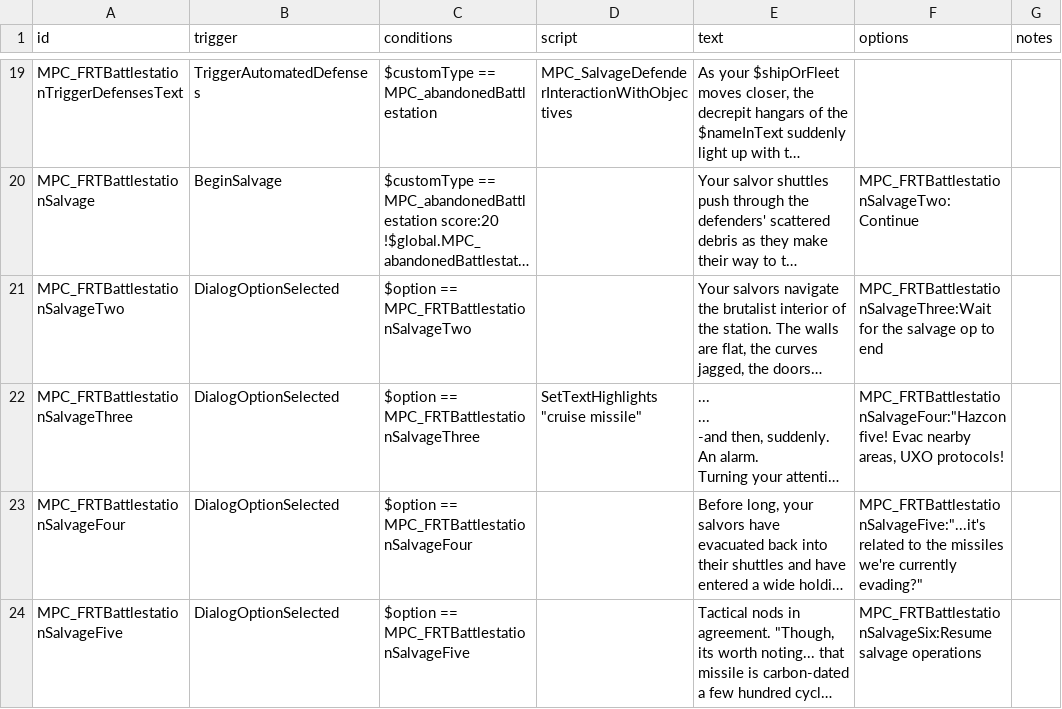
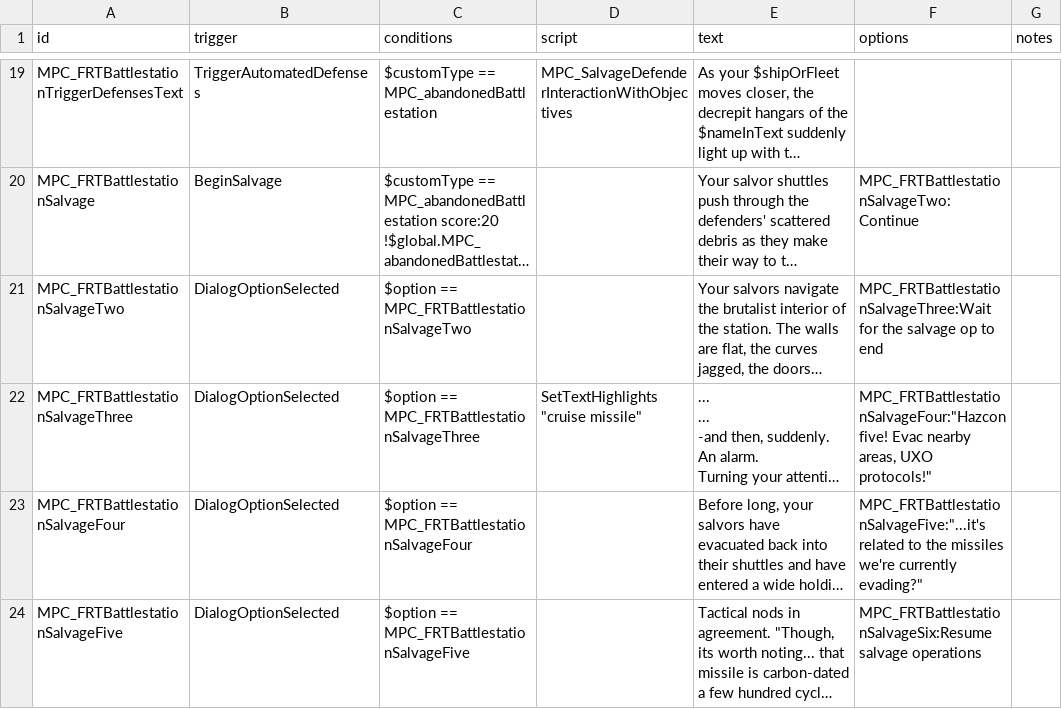
Before and after one commit to nikothedude/MorePlanetaryConditions, a CSV file: data/campaign/rules.csv, drawn as a sheet; only a part is shown, gaps mark what is left out; long unchanged cells end in …; the diff names each change by its address in the sheet, - before the commit and + after, or states it on an @@ line.

Commit message:
pushing, before i branch and try smthn

```diff
--- a/data/campaign/rules.csv
+++ b/data/campaign/rules.csv
-F22 (options): …areas, UXO protocols!
+F22 (options): …areas, UXO protocols!"
```
